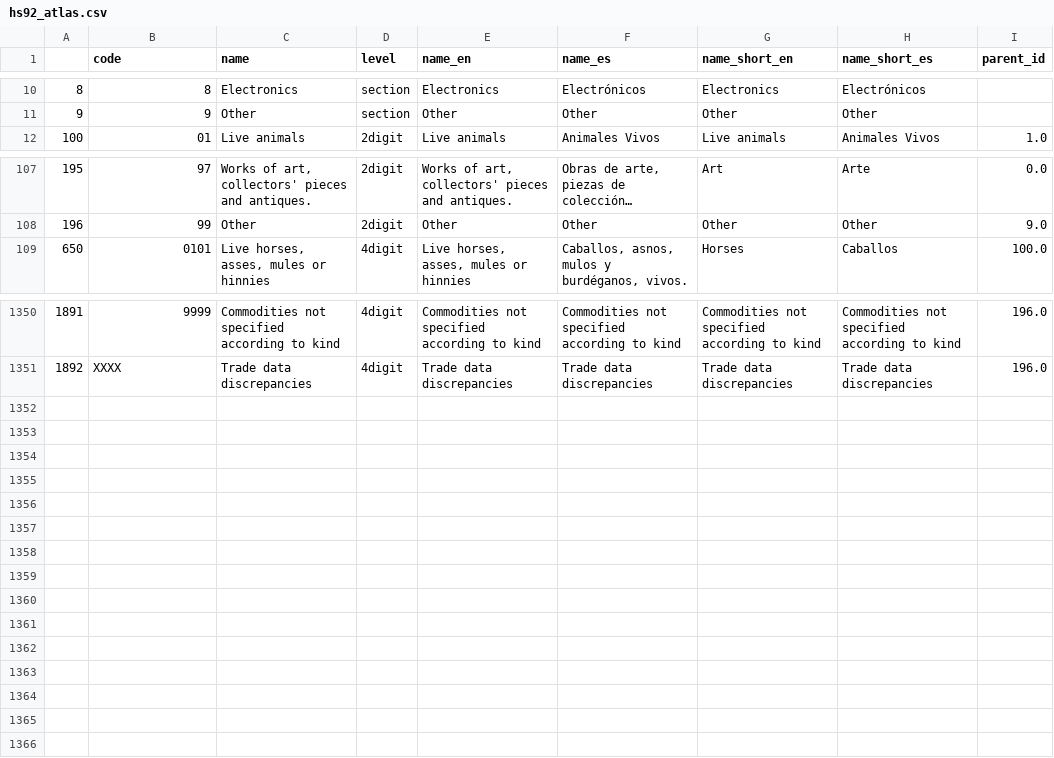
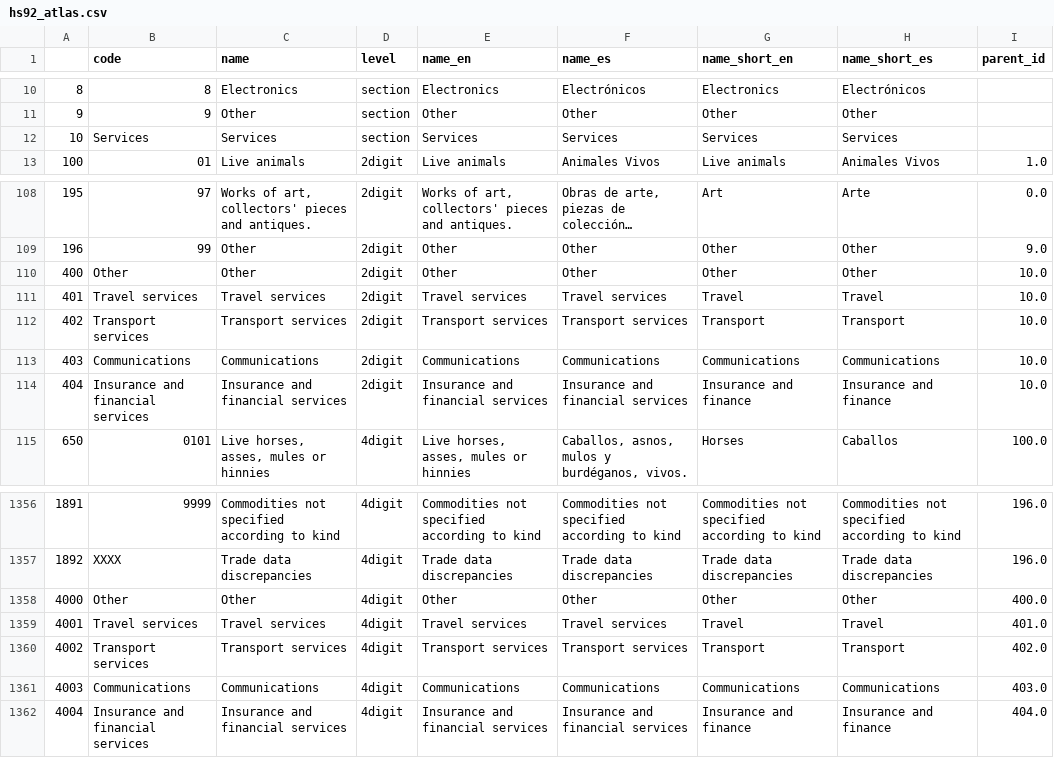
Before and after one commit to cid-harvard/classifications, a CSV file: product/HS/IntlAtlas/out/hs92_atlas.csv, drawn as a sheet; only a part is shown, gaps mark what is left out; long unchanged cells end in …; the diff names each change by its address in the sheet, - before the commit and + after, or states it on an @@ line.

Commit message:
Commit service-appended HS output classification tables

```diff
--- a/product/HS/IntlAtlas/out/hs92_atlas.csv
+++ b/product/HS/IntlAtlas/out/hs92_atlas.csv
+row 12: 10 | Services | Services | section | Services | Services | Services | Services
+row 110: 400 | Other | Other | 2digit | Other | Other | Other | Other | 10.0
+row 111: 401 | Travel services | Travel services | 2digit | Travel services | Travel services | Travel | Travel | 10.0
+row 112: 402 | Transport services | Transport services | 2digit | Transport services | Transport services | Transport | Transport | 10.0
+row 113: 403 | Communications | Communications | 2digit | Communications | Communications | Communications | Communications | 10.0
+row 114: 404 | Insurance and financial services | Insurance and financial services | 2digit | Insurance and financial services | Insurance and financial services | Insurance and finance | Insurance and finance | 10.0
+row 1358: 4000 | Other | Other | 4digit | Other | Other | Other | Other | 400.0
+row 1359: 4001 | Travel services | Travel services | 4digit | Travel services | Travel services | Travel | Travel | 401.0
+row 1360: 4002 | Transport services | Transport services | 4digit | Transport services | Transport services | Transport | Transport | 402.0
+row 1361: 4003 | Communications | Communications | 4digit | Communications | Communications | Communications | Communications | 403.0
+row 1362: 4004 | Insurance and financial services | Insurance and financial services | 4digit | Insurance and financial services | Insurance and financial services | Insurance and finance | Insurance and finance | 404.0
```
Also changed, not shown: 1 other file.
